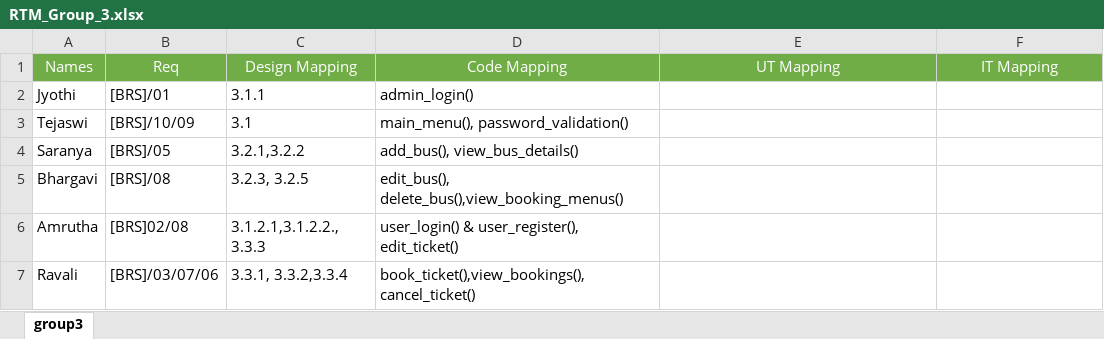
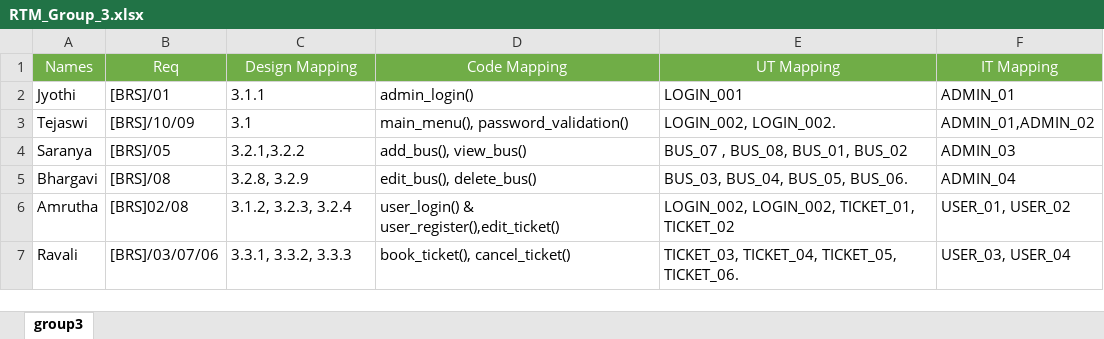
Before and after one commit to AmruthaVarshini555/Bus_Reservation_System-, an Excel workbook: Systems_C_CPP_Linux_Nov17_Group3_Sprint2/sprint2/RTM/RTM_Group_3.xlsx, sheet group3, drawn as a sheet; values as stored, in another font and other column widths than the file's, no borders; the diff names each change by its address in the sheet, - before the commit and + after, or states it on an @@ line.

Commit message:
Add files via upload

```diff
--- a/Systems_C_CPP_Linux_Nov17_Group3_Sprint2/sprint2/RTM/RTM_Group_3.xlsx (sheet group3)
+++ b/Systems_C_CPP_Linux_Nov17_Group3_Sprint2/sprint2/RTM/RTM_Group_3.xlsx (sheet group3)
-E2 (UT Mapping): (empty)
+E2 (UT Mapping): LOGIN_001
-F2 (IT Mapping): (empty)
+F2 (IT Mapping): ADMIN_01
-E3 (UT Mapping): (empty)
+E3 (UT Mapping): LOGIN_002, LOGIN_002.
-F3 (IT Mapping): (empty)
+F3 (IT Mapping): ADMIN_01,ADMIN_02
-D4 (Code Mapping): add_bus(), view_bus_details()
+D4 (Code Mapping): add_bus(), view_bus()
-E4 (UT Mapping): (empty)
+E4 (UT Mapping): BUS_07 , BUS_08, BUS_01, BUS_02
-F4 (IT Mapping): (empty)
+F4 (IT Mapping): ADMIN_03
-C5 (Design Mapping): 3.2.3, 3.2.5
+C5 (Design Mapping): 3.2.8, 3.2.9
-D5 (Code Mapping): edit_bus(), delete_bus(),view_booking_menus()
+D5 (Code Mapping): edit_bus(), delete_bus()
-E5 (UT Mapping): (empty)
+E5 (UT Mapping): BUS_03, BUS_04, BUS_05, BUS_06.
-F5 (IT Mapping): (empty)
+F5 (IT Mapping): ADMIN_04
-C6 (Design Mapping): 3.1.2.1,3.1.2.2., 3.3.3
+C6 (Design Mapping): 3.1.2, 3.2.3, 3.2.4
-D6 (Code Mapping): user_login() & user_register(), edit_ticket()
+D6 (Code Mapping): user_login() & user_register(),edit_ticket()
-E6 (UT Mapping): (empty)
+E6 (UT Mapping): LOGIN_002, LOGIN_002, TICKET_01, TICKET_02
-F6 (IT Mapping): (empty)
+F6 (IT Mapping): USER_01, USER_02
-C7 (Design Mapping): 3.3.1, 3.3.2,3.3.4
+C7 (Design Mapping): 3.3.1, 3.3.2, 3.3.3
-D7 (Code Mapping): book_ticket(),view_bookings(), cancel_ticket()
+D7 (Code Mapping): book_ticket(), cancel_ticket()
-E7 (UT Mapping): (empty)
+E7 (UT Mapping): TICKET_03, TICKET_04, TICKET_05, TICKET_06.
-F7 (IT Mapping): (empty)
+F7 (IT Mapping): USER_03, USER_04
```
